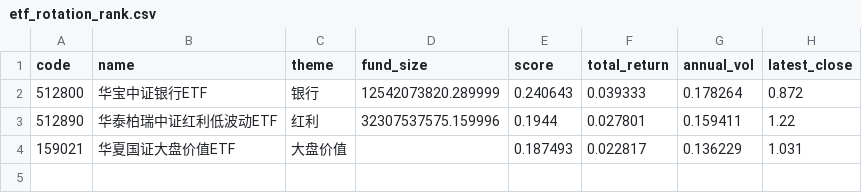
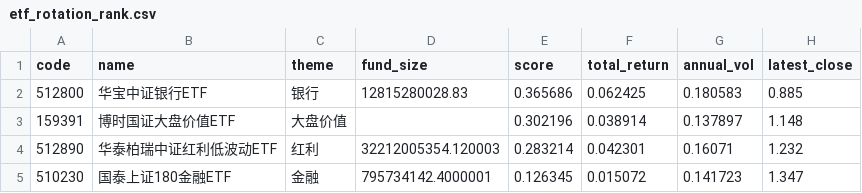
Before and after one commit to zihengniu9/etf-rotation-desk, a CSV file: outputs/etf_rotation_rank.csv, drawn as a sheet.

Commit message:
Update dashboard data 2026-10-29 (intraday)

```diff
--- a/outputs/etf_rotation_rank.csv
+++ b/outputs/etf_rotation_rank.csv
@@ -1,4 +1,5 @@
 code,name,theme,fund_size,score,total_return,annual_vol,latest_close
-512800,华宝中证银行ETF,银行,12542073820.289999,0.240643,0.039333,0.178264,0.872
-512890,华泰柏瑞中证红利低波动ETF,红利,32307537575.159996,0.1944,0.027801,0.159411,1.22
-159021,华夏国证大盘价值ETF,大盘价值,,0.187493,0.022817,0.136229,1.031
+512800,华宝中证银行ETF,银行,12815280028.83,0.365686,0.062425,0.180583,0.885
+159391,博时国证大盘价值ETF,大盘价值,,0.302196,0.038914,0.137897,1.148
+512890,华泰柏瑞中证红利低波动ETF,红利,32212005354.120003,0.283214,0.042301,0.16071,1.232
+510230,国泰上证180金融ETF,金融,795734142.4000001,0.126345,0.015072,0.141723,1.347
```
Also changed, not shown: outputs/etf_backtest_curve.csv, outputs/etf_backtest_positions.csv, 16 other files.
